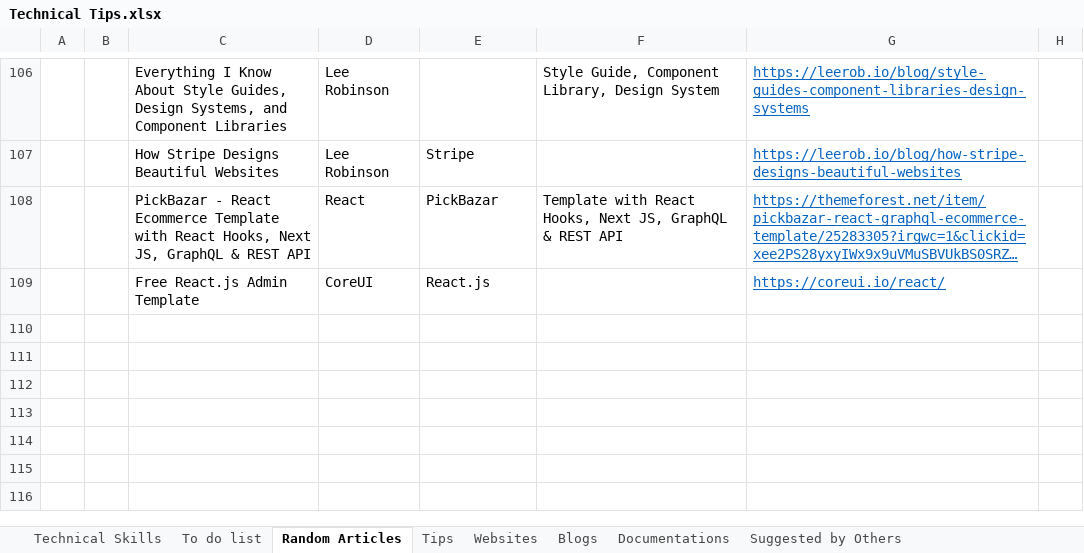
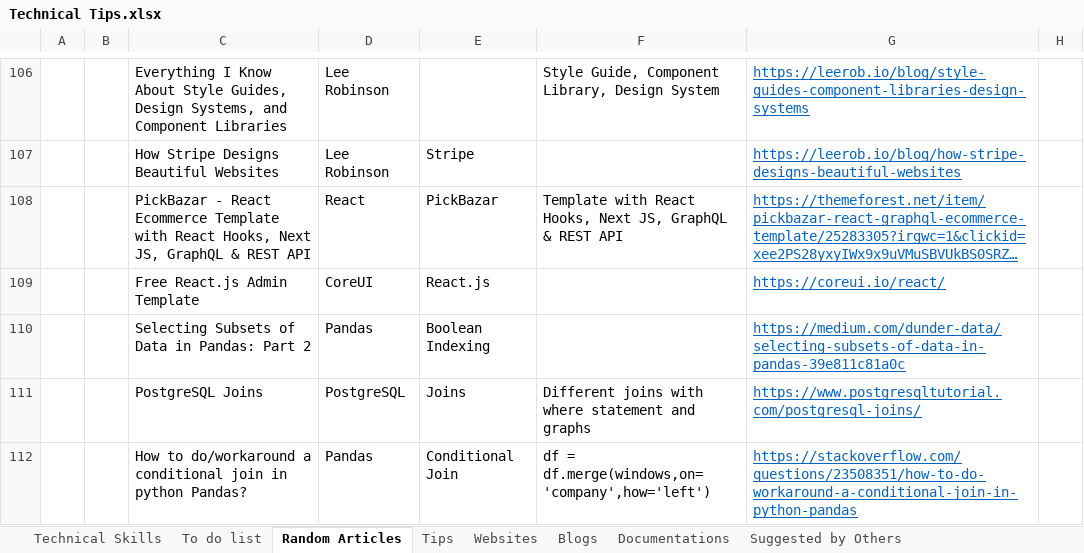
Before and after one commit to XiaozhanYang/technical-tips, an Excel workbook: Technical Tips.xlsx, sheet Random Articles, drawn as a sheet; only a part is shown, gaps mark what is left out; long unchanged cells end in …; values as stored, in another font and other column widths than the file's, no borders; the diff names each change by its address in the sheet, - before the commit and + after, or states it on an @@ line.

Commit message:
added tips for postgresql and pandas

```diff
--- a/Technical Tips.xlsx (sheet Random Articles)
+++ b/Technical Tips.xlsx (sheet Random Articles)
+row 110:  |  | Selecting Subsets of Data in Pandas: Part 2 | Pandas | Boolean Indexing |  | https://medium.com/dunder-data/selecting-subsets-of-data-in-pandas-39e811c81a0c
+row 111:  |  | PostgreSQL Joins | PostgreSQL | Joins | Different joins with where statement and graphs | https://www.postgresqltutorial.com/postgresql-joins/
+row 112:  |  | How to do/workaround a conditional join in python Pandas? | Pandas | Conditional Join | df = df.merge(windows,on='company',how='left') | https://stackoverflow.com/questions/23508351/how-to-do-workaround-a-conditional-join-in-python-pandas
```
